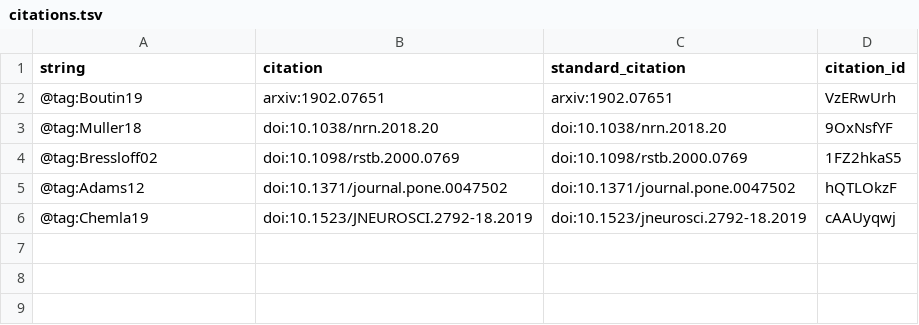
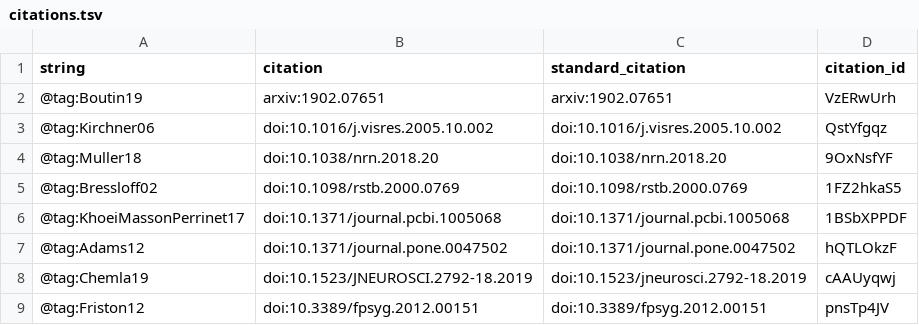
Before and after one commit to laurentperrinet/2019-05_illusions-visuelles, a TSV file: citations.tsv, drawn as a sheet; the diff names each change by its address in the sheet, - before the commit and + after, or states it on an @@ line.

```diff
--- a/citations.tsv
+++ b/citations.tsv
+row 3: @tag:Kirchner06 | doi:10.1016/j.visres.2005.10.002 | doi:10.1016/j.visres.2005.10.002 | QstYfgqz
+row 6: @tag:KhoeiMassonPerrinet17 | doi:10.1371/journal.pcbi.1005068 | doi:10.1371/journal.pcbi.1005068 | 1BSbXPPDF
+row 9: @tag:Friston12 | doi:10.3389/fpsyg.2012.00151 | doi:10.3389/fpsyg.2012.00151 | pnsTp4JV
```
Also changed, not shown: 5 other files.
